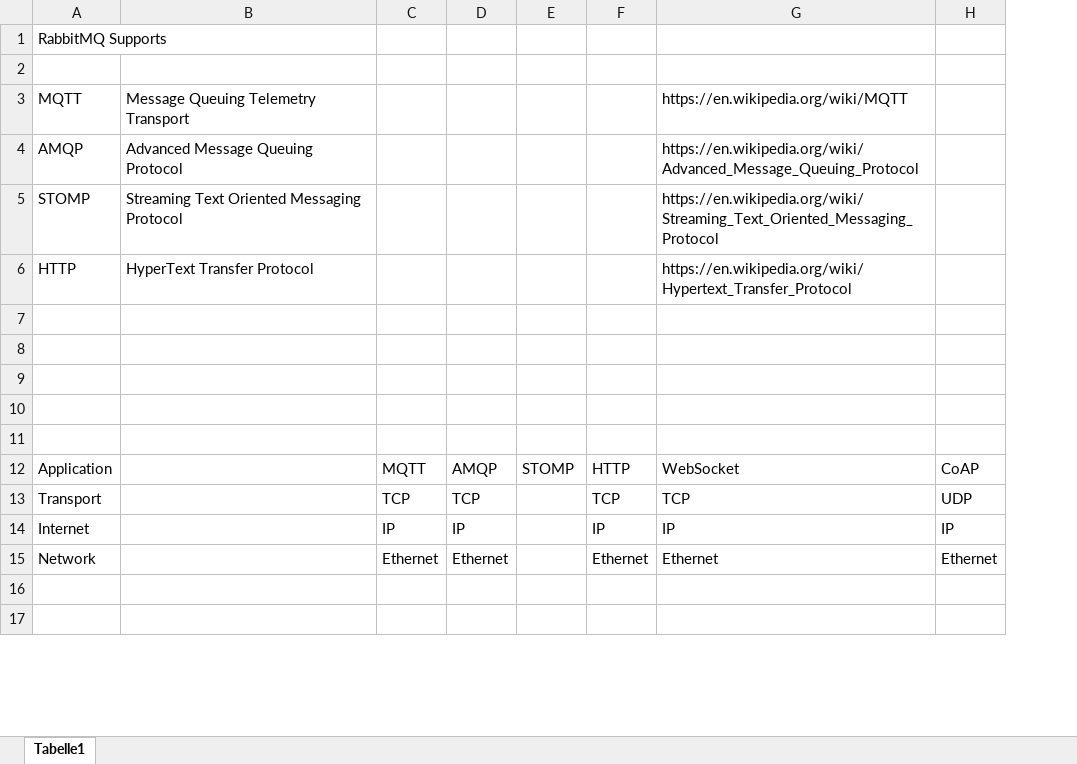
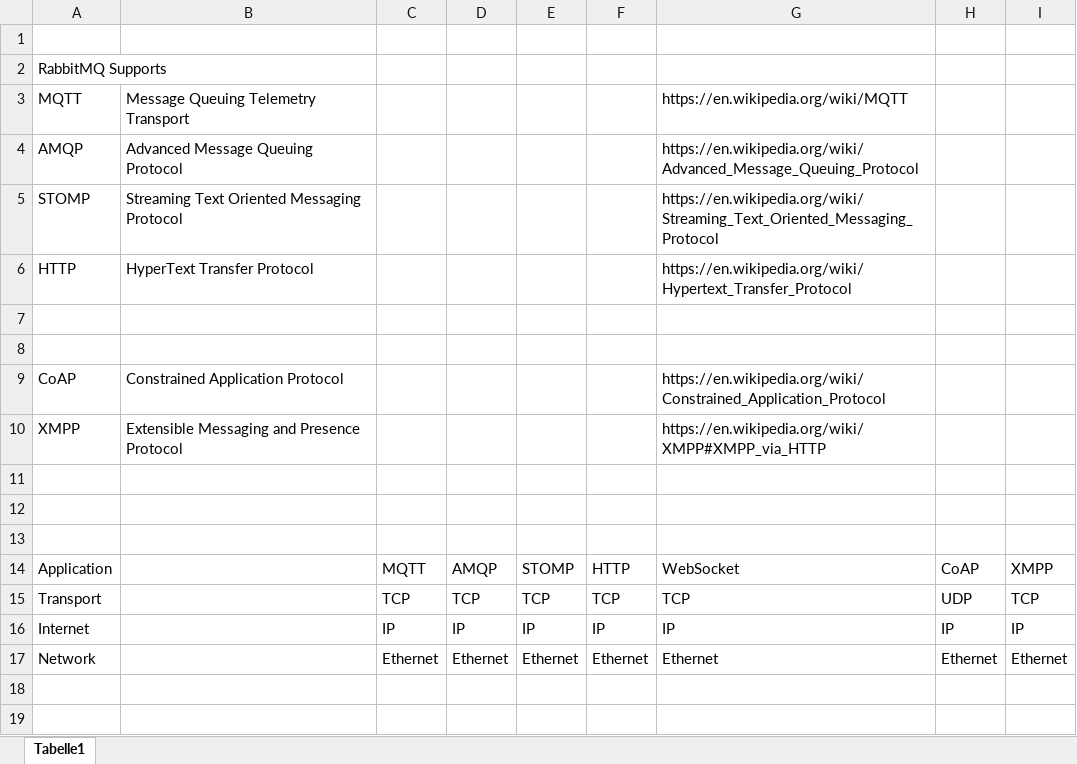
Before and after one commit to simonfink/ma, an Excel workbook: Protokolle.xlsx, sheet Tabelle1, drawn as a sheet; only a part is shown; values as stored, in another font and other column widths than the file's, no borders; removed rows and columns are numbered as before the commit, all else as after; the diff names each change by its address in the sheet, - before the commit and + after, or states it on an @@ line.

Commit message:
protokolle, update zeitplan

```diff
--- a/Protokolle.xlsx (sheet Tabelle1)
+++ b/Protokolle.xlsx (sheet Tabelle1)
+column I, rows 14-17: XMPP | TCP | IP | Ethernet
+row 1: (empty)
-row 2: (empty)
+row 9: CoAP | Constrained Application Protocol |  |  |  |  | https://en.wikipedia.org/wiki/Constrained_Application_Protocol
+row 10: XMPP | Extensible Messaging and Presence Protocol |  |  |  |  | https://en.wikipedia.org/wiki/XMPP#XMPP_via_HTTP
-E15: (empty)
+E15: TCP
-E16: (empty)
+E16: IP
-E17: (empty)
+E17: Ethernet
```
Also changed, not shown: Zeitplan.xlsx, 2 other files.
